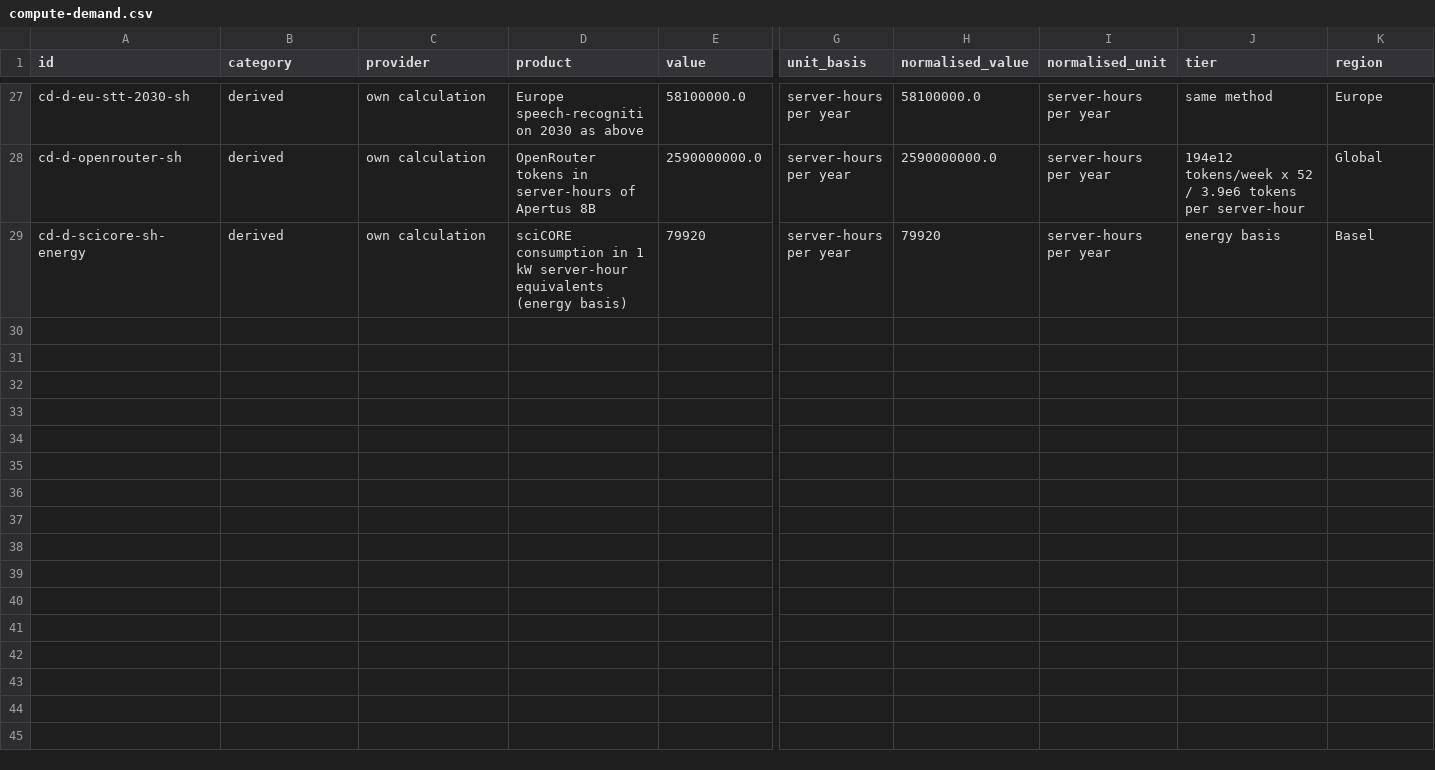
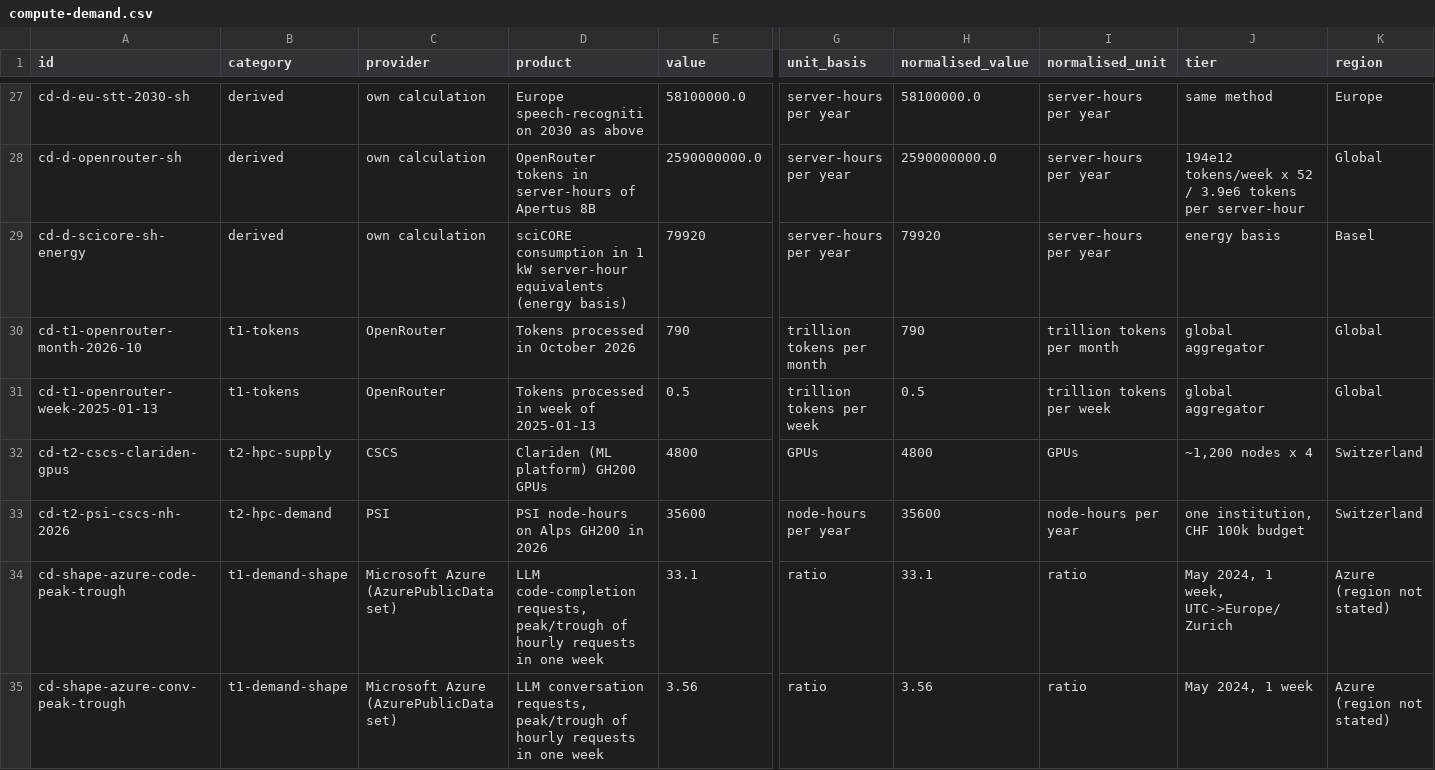
Before and after one commit to IllusioQuest/awkard-turtles-basel-26, a CSV file: data/raw/market/compute-demand.csv, drawn as a sheet; only a part is shown, gaps mark what is left out; rows hold the shown columns only; the diff covers the shown part only; the diff names each change by its address in the sheet, - before the commit and + after, or states it on an @@ line.

```diff
--- a/data/raw/market/compute-demand.csv
+++ b/data/raw/market/compute-demand.csv
+row 30: cd-t1-openrouter-month-2026-10 | t1-tokens | OpenRouter | Tokens processed in October 2026 | 790 | trillion tokens per month | 790 | trillion tokens per month | global aggregator | Global
+row 31: cd-t1-openrouter-week-2025-01-13 | t1-tokens | OpenRouter | Tokens processed in week of 2025-01-13 | 0.5 | trillion tokens per week | 0.5 | trillion tokens per week | global aggregator | Global
+row 32: cd-t2-cscs-clariden-gpus | t2-hpc-supply | CSCS | Clariden (ML platform) GH200 GPUs | 4800 | GPUs | 4800 | GPUs | ~1,200 nodes x 4 | Switzerland
+row 33: cd-t2-psi-cscs-nh-2026 | t2-hpc-demand | PSI | PSI node-hours on Alps GH200 in 2026 | 35600 | node-hours per year | 35600 | node-hours per year | one institution, CHF 100k budget | Switzerland
+row 34: cd-shape-azure-code-peak-trough | t1-demand-shape | Microsoft Azure (AzurePublicDataset) | LLM code-completion requests, peak/trough of hourly requests in one week | 33.1 | ratio | 33.1 | ratio | May 2024, 1 week, UTC->Europe/Zurich | Azure (region not stated)
+row 35: cd-shape-azure-conv-peak-trough | t1-demand-shape | Microsoft Azure (AzurePublicDataset) | LLM conversation requests, peak/trough of hourly requests in one week | 3.56 | ratio | 3.56 | ratio | May 2024, 1 week | Azure (region not stated)
```
Also changed, not shown: 5 added rows elsewhere in this file, 45 other files.
